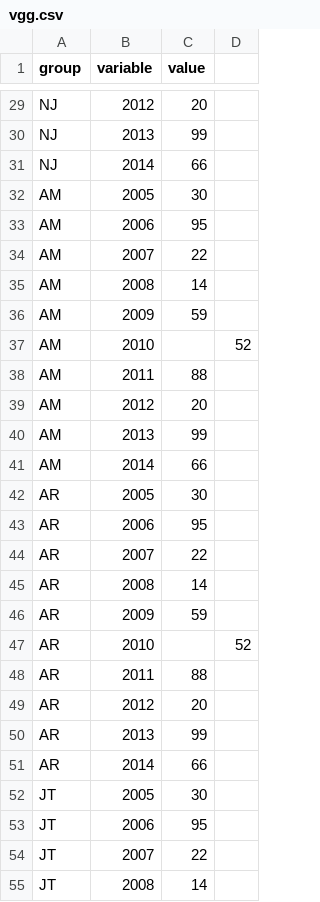
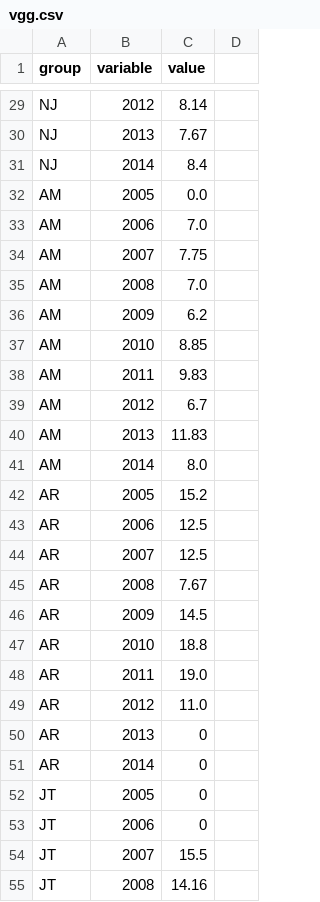
Before and after one commit to adnansirajrakin/TBT-CVPR2020, a CSV file: vgg.csv, drawn as a sheet; only a part is shown, gaps mark what is left out; the diff covers the shown part only; the diff names each change by its address in the sheet, - before the commit and + after, or states it on an @@ line.

```diff
--- a/vgg.csv
+++ b/vgg.csv
-C29 (value): 20
+C29 (value): 8.14
-C30 (value): 99
+C30 (value): 7.67
-C31 (value): 66
+C31 (value): 8.4
-C32 (value): 30
+C32 (value): 0.0
-C33 (value): 95
+C33 (value): 7.0
-C34 (value): 22
+C34 (value): 7.75
-C35 (value): 14
+C35 (value): 7.0
-C36 (value): 59
+C36 (value): 6.2
-C37 (value): (empty)
+C37 (value): 8.85
-D37: 52
+D37: (empty)
-C38 (value): 88
+C38 (value): 9.83
-C39 (value): 20
+C39 (value): 6.7
-C40 (value): 99
+C40 (value): 11.83
-C41 (value): 66
+C41 (value): 8.0
-C42 (value): 30
+C42 (value): 15.2
-C43 (value): 95
+C43 (value): 12.5
-C44 (value): 22
+C44 (value): 12.5
-C45 (value): 14
+C45 (value): 7.67
-C46 (value): 59
+C46 (value): 14.5
-C47 (value): (empty)
+C47 (value): 18.8
-D47: 52
+D47: (empty)
-C48 (value): 88
+C48 (value): 19.0
-C49 (value): 20
+C49 (value): 11.0
-C50 (value): 99
+C50 (value): 0
-C51 (value): 66
+C51 (value): 0
-C52 (value): 30
+C52 (value): 0
-C53 (value): 95
+C53 (value): 0
-C54 (value): 22
+C54 (value): 15.5
-C55 (value): 14
+C55 (value): 14.16
```
Also changed, not shown: 79 edited cells elsewhere in this file.
